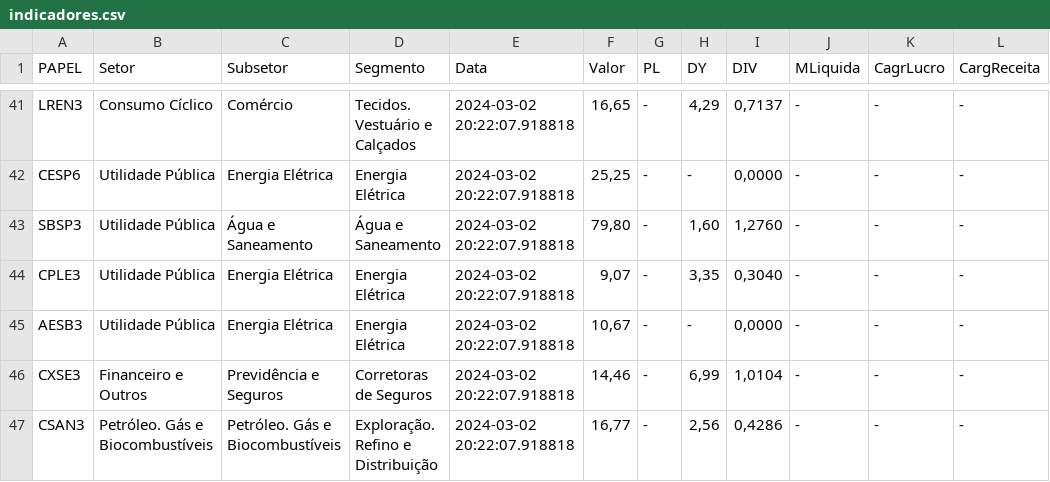
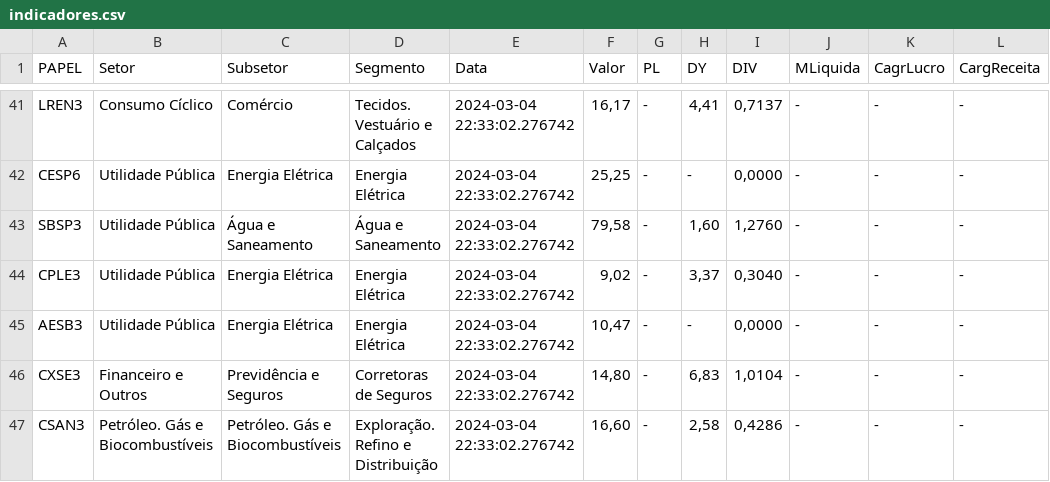
Before and after one commit to ggaiof/geral, a CSV file: indicadores.csv, drawn as a sheet; only a part is shown, gaps mark what is left out; the diff covers the shown part only.

```diff
--- a/indicadores.csv
+++ b/indicadores.csv
@@ -41,7 +41,7 @@ PAPEL,Setor,Subsetor,Segmento,Data,Valor,PL,DY,DIV,MLiquida,CagrLucro,CargReceit
-"LREN3","Consumo Cíclico","Comércio","Tecidos. Vestuário e Calçados","2024-03-02 20:22:07.918818","16,65","-","4,29","0,7137","-","-","-"
-"CESP6","Utilidade Pública","Energia Elétrica","Energia Elétrica","2024-03-02 20:22:07.918818","25,25","-","-","0,0000","-","-","-"
-"SBSP3","Utilidade Pública","Água e Saneamento","Água e Saneamento","2024-03-02 20:22:07.918818","79,80","-","1,60","1,2760","-","-","-"
-"CPLE3","Utilidade Pública","Energia Elétrica","Energia Elétrica","2024-03-02 20:22:07.918818","9,07","-","3,35","0,3040","-","-","-"
-"AESB3","Utilidade Pública","Energia Elétrica","Energia Elétrica","2024-03-02 20:22:07.918818","10,67","-","-","0,0000","-","-","-"
-"CXSE3","Financeiro e Outros","Previdência e Seguros","Corretoras de Seguros","2024-03-02 20:22:07.918818","14,46","-","6,99","1,0104","-","-","-"
-"CSAN3","Petróleo. Gás e Biocombustíveis","Petróleo. Gás e Biocombustíveis","Exploração. Refino e Distribuição","2024-03-02 20:22:07.918818","16,77","-","2,56","0,4286","-","-","-"
+"LREN3","Consumo Cíclico","Comércio","Tecidos. Vestuário e Calçados","2024-03-04 22:33:02.276742","16,17","-","4,41","0,7137","-","-","-"
+"CESP6","Utilidade Pública","Energia Elétrica","Energia Elétrica","2024-03-04 22:33:02.276742","25,25","-","-","0,0000","-","-","-"
+"SBSP3","Utilidade Pública","Água e Saneamento","Água e Saneamento","2024-03-04 22:33:02.276742","79,58","-","1,60","1,2760","-","-","-"
+"CPLE3","Utilidade Pública","Energia Elétrica","Energia Elétrica","2024-03-04 22:33:02.276742","9,02","-","3,37","0,3040","-","-","-"
+"AESB3","Utilidade Pública","Energia Elétrica","Energia Elétrica","2024-03-04 22:33:02.276742","10,47","-","-","0,0000","-","-","-"
+"CXSE3","Financeiro e Outros","Previdência e Seguros","Corretoras de Seguros","2024-03-04 22:33:02.276742","14,80","-","6,83","1,0104","-","-","-"
+"CSAN3","Petróleo. Gás e Biocombustíveis","Petróleo. Gás e Biocombustíveis","Exploração. Refino e Distribuição","2024-03-04 22:33:02.276742","16,60","-","2,58","0,4286","-","-","-"
```
Also changed, not shown: 102 edited cells elsewhere in this file.
